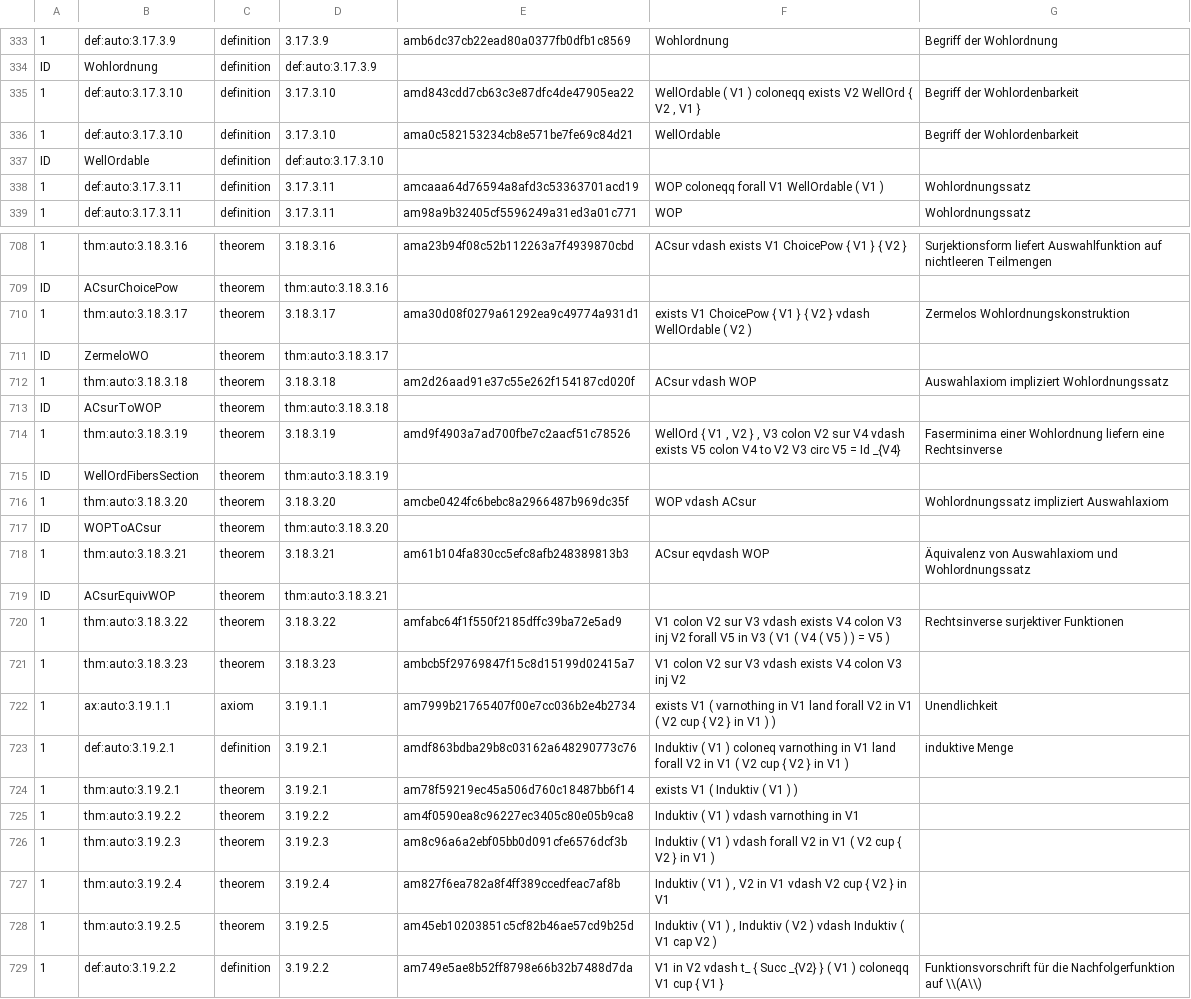
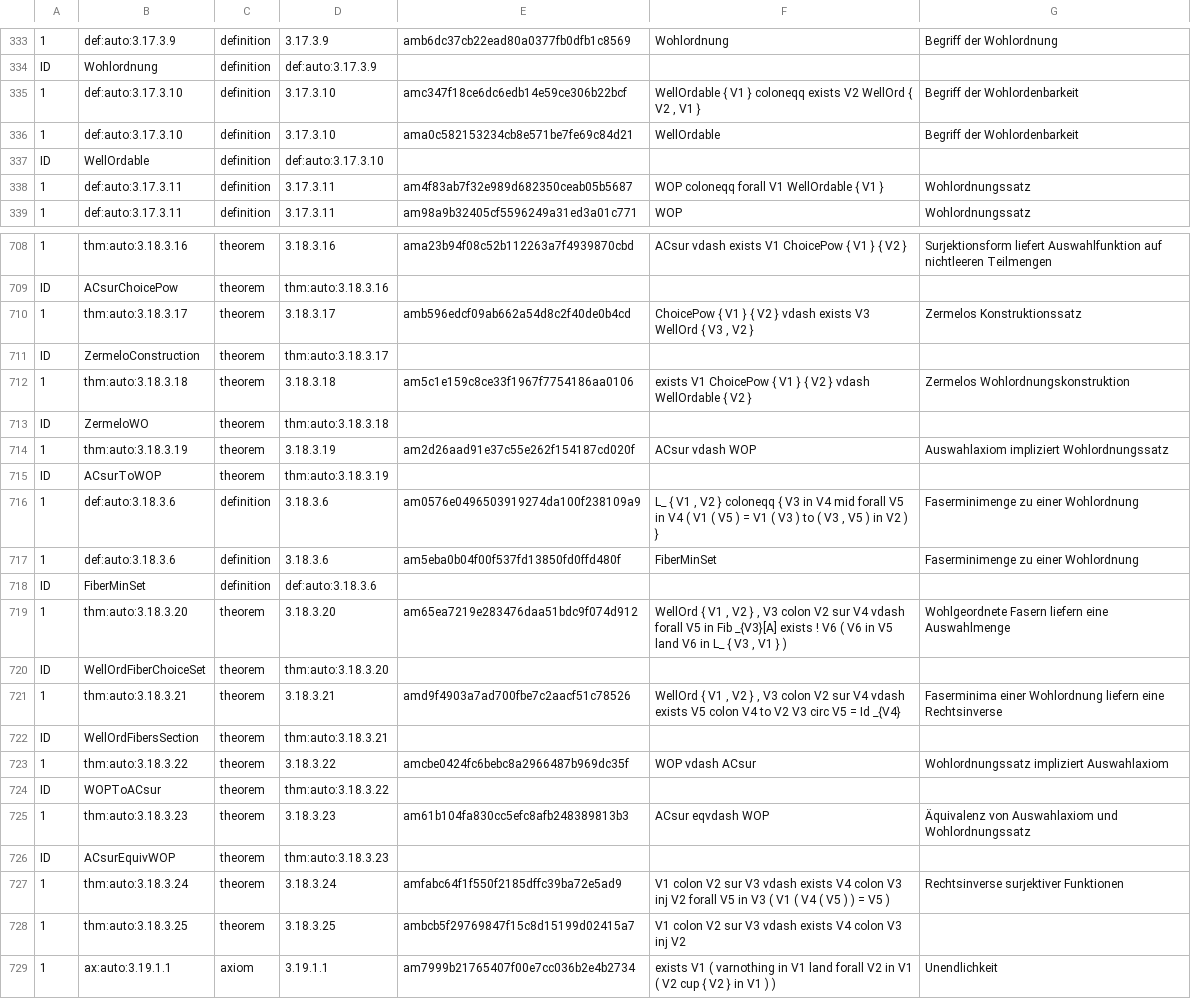
Before and after one commit to Losbarthos/Die-Grundlagen-der-Mathematik, a TSV file: registry/_B03.registry.tsv, drawn as a sheet; only a part is shown, gaps mark what is left out; the shorter side is filled out with more unchanged rows; addresses are those after the commit; the diff names each change by its address in the sheet, - before the commit and + after, or states it on an @@ line.

Commit message:
update well order principle

```diff
--- a/registry/_B03.registry.tsv
+++ b/registry/_B03.registry.tsv
-E335: amd843cdd7cb63c3e87dfc4de47905ea22
+E335: amc347f18ce6dc6edb14e59ce306b22bcf
-F335: WellOrdable ( V1 ) coloneqq exists…
+F335: WellOrdable { V1 } coloneqq exists…
-E338: amcaaa64d76594a8afd3c53363701acd19
+E338: am4f83ab7f32e989d682350ceab05b5687
-F338: WOP coloneqq forall V1 WellOrdable ( V1 )
+F338: WOP coloneqq forall V1 WellOrdable { V1 }
-E710: ama30d08f0279a61292ea9c49774a931d1
+E710: amb596edcf09ab662a54d8c2f40de0b4cd
-F710: exists V1 ChoicePow { V1 } { V2 } vdash WellOrdable ( V2 )
+F710: ChoicePow { V1 } { V2 } vdash exists V3 WellOrd { V3 , V2 }
-G710: Zermelos Wohlordnungskonstruktion
+G710: Zermelos Konstruktionssatz
+row 711: ID | ZermeloConstruction | theorem | thm:auto:3.18.3.17
+row 712: 1 | thm:auto:3.18.3.18 | theorem | 3.18.3.18 | am5c1e159c8ce33f1967f7754186aa0106 | exists V1 ChoicePow { V1 } { V2 } vdash WellOrdable { V2 } | Zermelos Wohlordnungskonstruktion
-D713: thm:auto:3.18.3.17
+D713: thm:auto:3.18.3.18
-B714: thm:auto:3.18.3.18
+B714: thm:auto:3.18.3.19
-D714: 3.18.3.18
+D714: 3.18.3.19
-D715: thm:auto:3.18.3.18
+D715: thm:auto:3.18.3.19
+row 716: 1 | def:auto:3.18.3.6 | definition | 3.18.3.6 | am0576e0496503919274da100f238109a9 | L_ { V1 , V2 } coloneqq { V3 in V4 mid forall V5 in V4 ( V1 ( V5 ) = V1 ( V3 ) to ( V3 , V5 ) in V2 ) } | Faserminimenge zu einer Wohlordnung
+row 717: 1 | def:auto:3.18.3.6 | definition | 3.18.3.6 | am5eba0b04f00f537fd13850fd0ffd480f | FiberMinSet | Faserminimenge zu einer Wohlordnung
+row 718: ID | FiberMinSet | definition | def:auto:3.18.3.6
+row 719: 1 | thm:auto:3.18.3.20 | theorem | 3.18.3.20 | am65ea7219e283476daa51bdc9f074d912 | WellOrd { V1 , V2 } , V3 colon V2 sur V4 vdash forall V5 in Fib _{V3}[A] exists ! V6 ( V6 in V5 land V6 in L_ { V3 , V1 } ) | Wohlgeordnete Fasern liefern eine Auswahlmenge
+row 720: ID | WellOrdFiberChoiceSet | theorem | thm:auto:3.18.3.20
-B721: thm:auto:3.18.3.19
+B721: thm:auto:3.18.3.21
-D721: 3.18.3.19
+D721: 3.18.3.21
-D722: thm:auto:3.18.3.19
+D722: thm:auto:3.18.3.21
-B723: thm:auto:3.18.3.20
+B723: thm:auto:3.18.3.22
-D723: 3.18.3.20
+D723: 3.18.3.22
-D724: thm:auto:3.18.3.20
+D724: thm:auto:3.18.3.22
-B725: thm:auto:3.18.3.21
+B725: thm:auto:3.18.3.23
-D725: 3.18.3.21
+D725: 3.18.3.23
-D726: thm:auto:3.18.3.21
+D726: thm:auto:3.18.3.23
-B727: thm:auto:3.18.3.22
+B727: thm:auto:3.18.3.24
-D727: 3.18.3.22
+D727: 3.18.3.24
-B728: thm:auto:3.18.3.23
+B728: thm:auto:3.18.3.25
-D728: 3.18.3.23
+D728: 3.18.3.25
```
Also changed, not shown: 2 other files.
